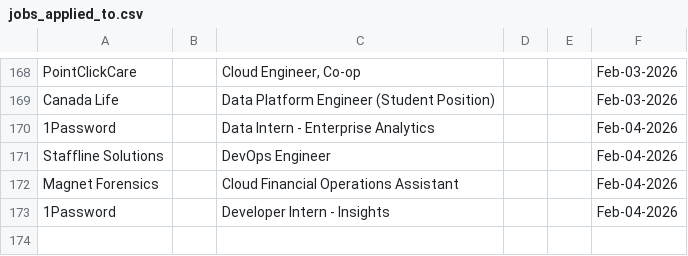
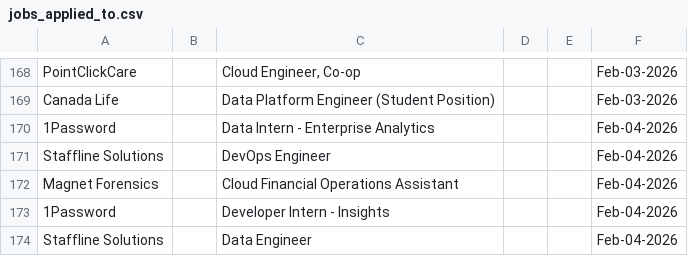
Before and after one commit to Ctrl-Sky/automated-groq-job-application, a CSV file: outputs/jobs_applied_to.csv, drawn as a sheet; only a part is shown, gaps mark what is left out; the diff names each change by its address in the sheet, - before the commit and + after, or states it on an @@ line.

```diff
--- a/outputs/jobs_applied_to.csv
+++ b/outputs/jobs_applied_to.csv
+row 174: Staffline Solutions |  | Data Engineer |  |  | Feb-04-2026
```
Also changed, not shown: 6 other files.
